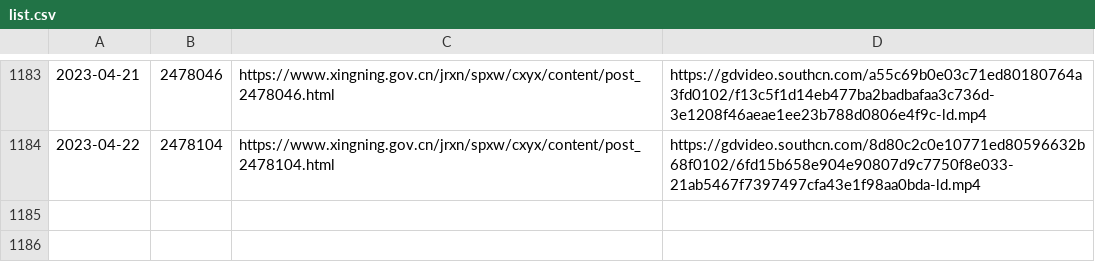
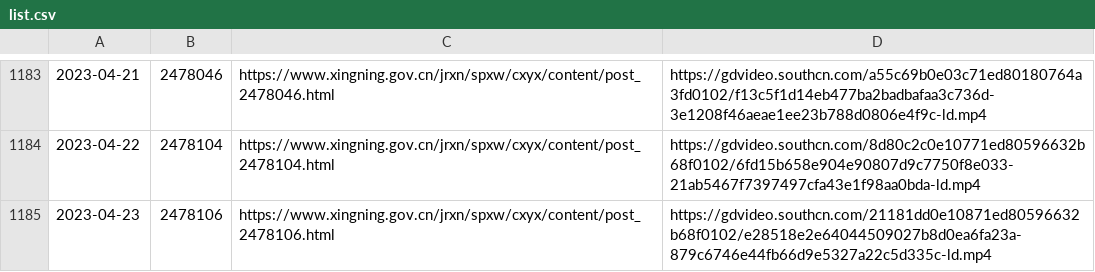
Before and after one commit to ayaka14732/SNHakkaNews, a CSV file: list.csv, drawn as a sheet; only a part is shown, gaps mark what is left out.

```diff
--- a/list.csv
+++ b/list.csv
@@ -1184 +1184,2 @@
 2023-04-22,2478104,https://www.xingning.gov.cn/jrxn/spxw/cxyx/content/post_2478104.html,https://gdvideo.southcn.com/8d80c2c0e10771ed80596632b68f0102/6fd15b658e904e90807d9c7750f8e033-21ab5467f7397497cfa43e1f98aa0bda-ld.mp4
+2023-04-23,2478106,https://www.xingning.gov.cn/jrxn/spxw/cxyx/content/post_2478106.html,https://gdvideo.southcn.com/21181dd0e10871ed80596632b68f0102/e28518e2e64044509027b8d0ea6fa23a-879c6746e44fb66d9e5327a22c5d335c-ld.mp4
```
